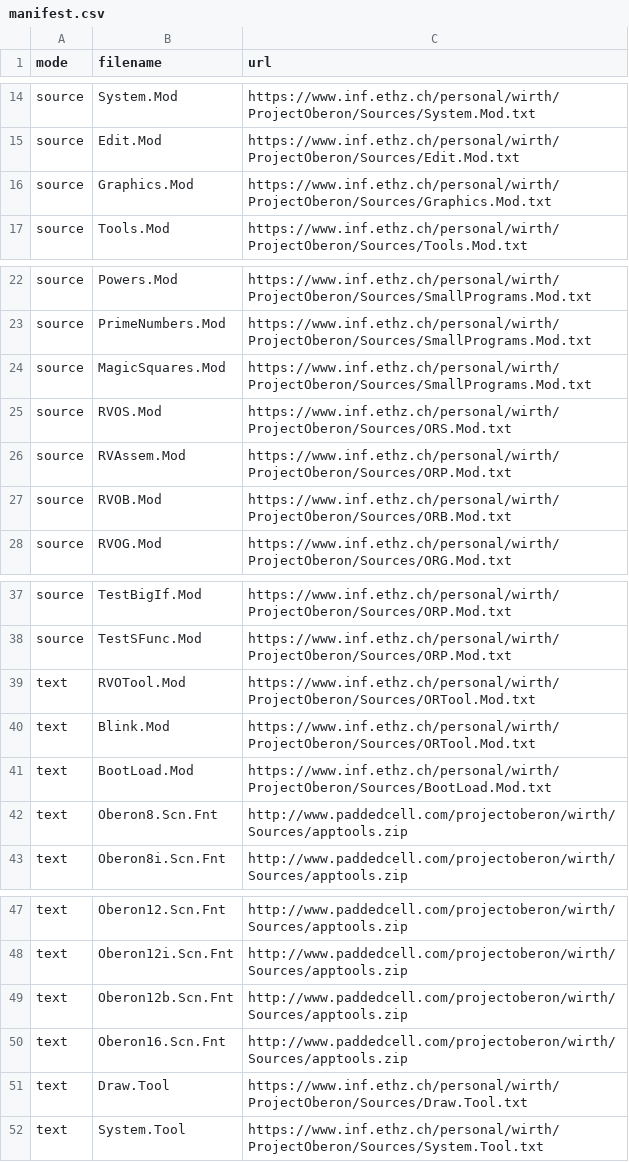
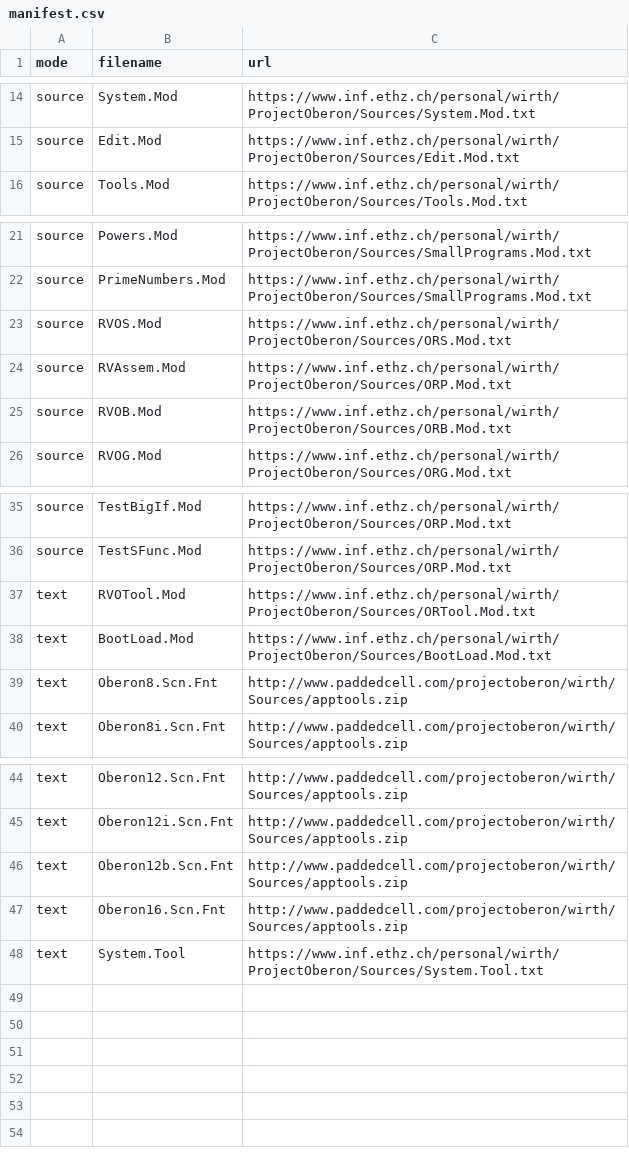
Before and after one commit to solbjorg/oberon-riscv-overlays, a CSV file: manifests/manifest.csv, drawn as a sheet; only a part is shown, gaps mark what is left out; the diff names each change by its address in the sheet, - before the commit and + after, or states it on an @@ line.

```diff
--- a/manifests/manifest.csv
+++ b/manifests/manifest.csv
-row 16: source | Graphics.Mod | https://www.inf.ethz.ch/personal/wirth/ProjectOberon/Sources/Graphics.Mod.txt
-row 24: source | MagicSquares.Mod | https://www.inf.ethz.ch/personal/wirth/ProjectOberon/Sources/SmallPrograms.Mod.txt
-row 40: text | Blink.Mod | https://www.inf.ethz.ch/personal/wirth/ProjectOberon/Sources/ORTool.Mod.txt
-row 51: text | Draw.Tool | https://www.inf.ethz.ch/personal/wirth/ProjectOberon/Sources/Draw.Tool.txt
```
Also changed, not shown: 5 other files.
